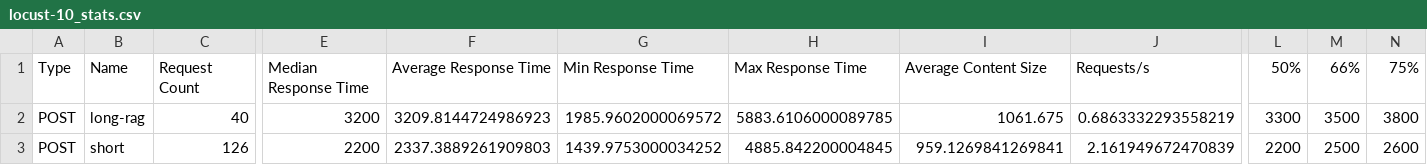
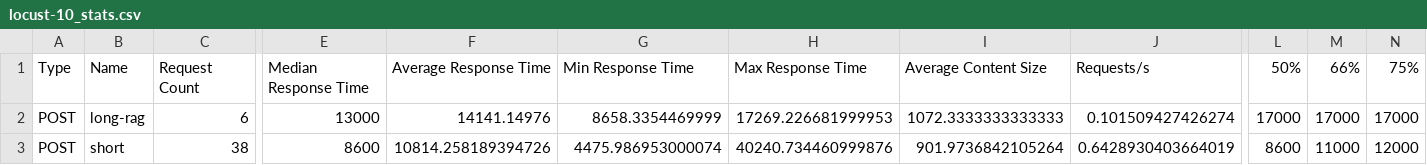
Before and after one commit to trongnghia0811haui-nice/Day20-Track2-ModelServing-Lab, a CSV file: benchmarks/locust-10_stats.csv, drawn as a sheet; only a part is shown, gaps mark what is left out; the diff covers the shown part only; the diff names each change by its address in the sheet, - before the commit and + after, or states it on an @@ line.

```diff
--- a/benchmarks/locust-10_stats.csv
+++ b/benchmarks/locust-10_stats.csv
-C2: 40
+C2: 6
-E2: 3200
+E2: 13000
-F2: 3209.8144724986923
+F2: 14141.14976
-G2: 1985.9602000069572
+G2: 8658.3354469999
-H2: 5883.6106000089785
+H2: 17269.226681999953
-I2: 1061.675
+I2: 1072.3333333333333
-J2: 0.6863332293558219
+J2: 0.101509427426274
-L2: 3300
+L2: 17000
-M2: 3500
+M2: 17000
-N2: 3800
+N2: 17000
-C3: 126
+C3: 38
-E3: 2200
+E3: 8600
-F3: 2337.3889261909803
+F3: 10814.258189394726
-G3: 1439.9753000034252
+G3: 4475.986953000074
-H3: 4885.842200004845
+H3: 40240.734460999876
-I3: 959.1269841269841
+I3: 901.9736842105264
-J3: 2.161949672470839
+J3: 0.6428930403664019
-L3: 2200
+L3: 8600
-M3: 2500
+M3: 11000
-N3: 2600
+N3: 12000
```
Also changed, not shown: 34 edited cells elsewhere in this file, benchmarks/02-server-metrics-u50.csv, benchmarks/locust-50_stats.csv, 12 other files.
